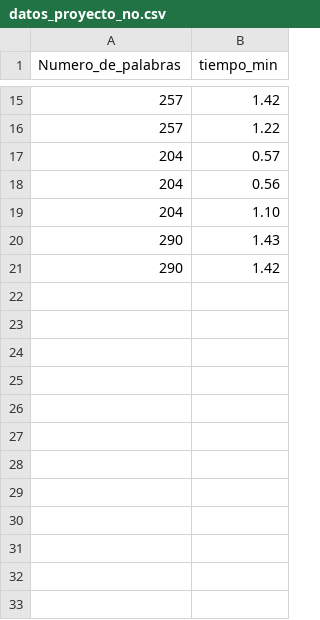
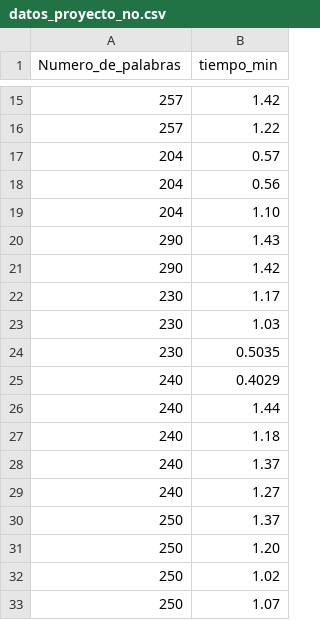
Before and after one commit to brandonmartinezalexis0912-lang/EstadisticaInferencial2026A, a CSV file: Unidad01/PROYECTO/datos_proyecto_no.csv, drawn as a sheet; only a part is shown, gaps mark what is left out.

Commit message:
Update datos_proyecto_no.csv

```diff
--- a/Unidad01/PROYECTO/datos_proyecto_no.csv
+++ b/Unidad01/PROYECTO/datos_proyecto_no.csv
@@ -21 +21,13 @@ Numero_de_palabras,tiempo_min
 290,1.42
+230,1.17
+230,1.03
+230,0.5035
+240,0.4029
+240,1.44
+240,1.18
+240,1.37
+240,1.27
+250,1.37
+250,1.20
+250,1.02
+250,1.07
```
